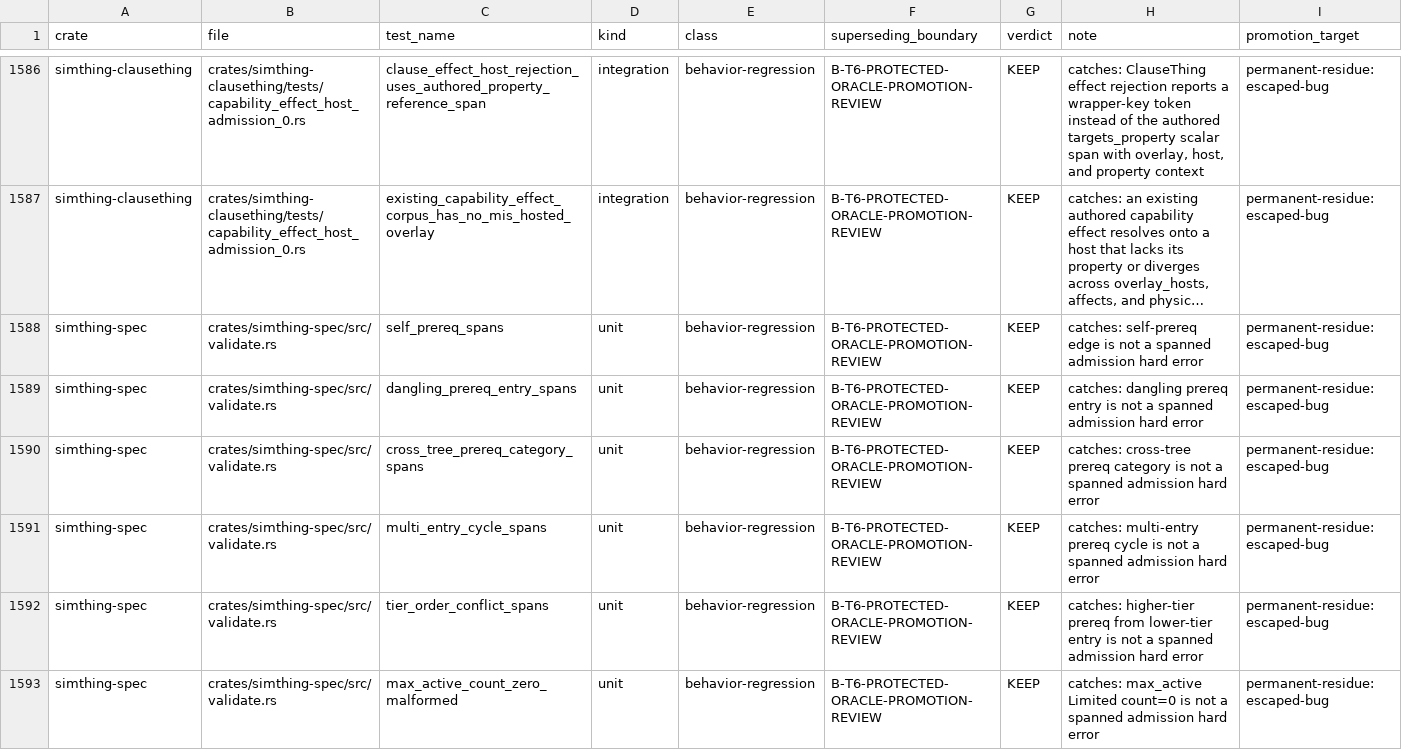
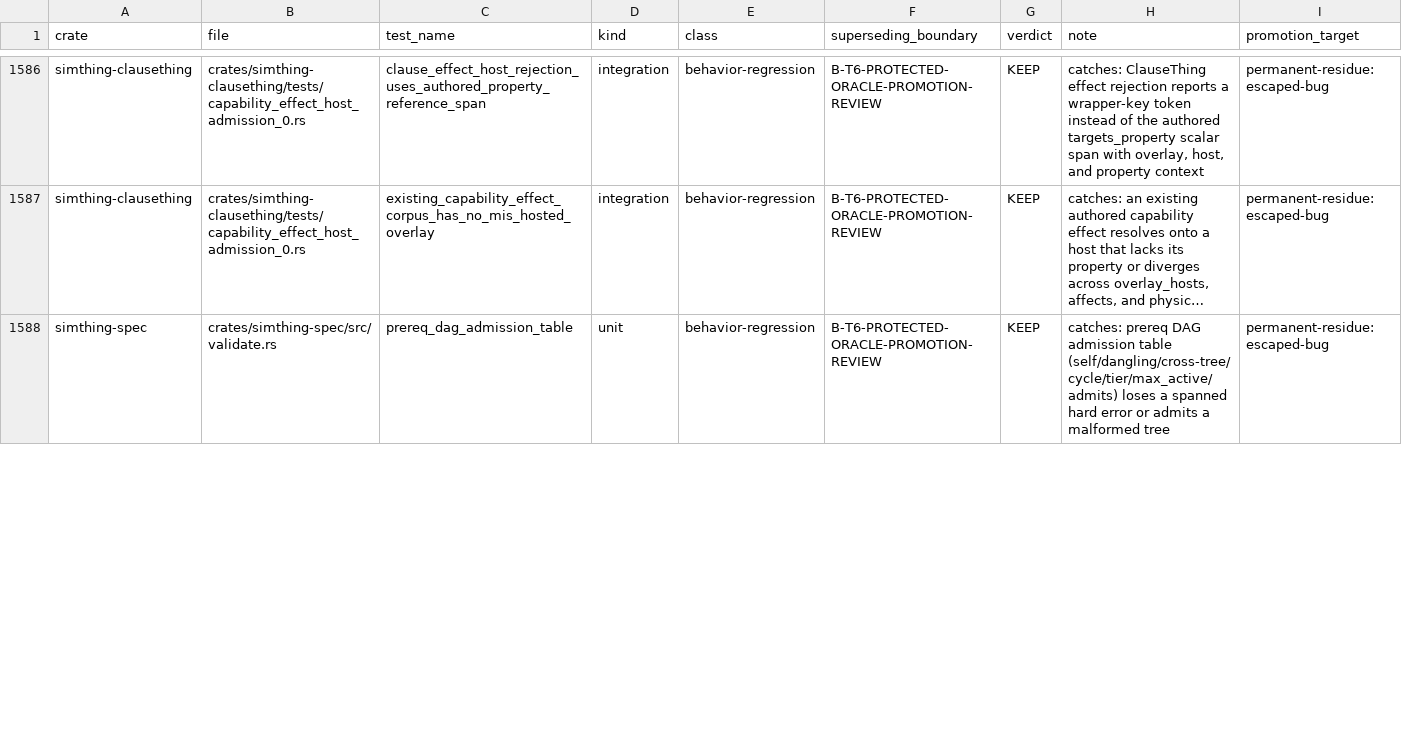
Before and after one commit to khorum08/SimThing, a TSV file: scripts/ci/test_inventory.tsv, drawn as a sheet; only a part is shown, gaps mark what is left out; long unchanged cells end in …; removed rows and columns are numbered as before the commit, all else as after; rows hold the shown columns only; the diff covers the shown part only; the diff names each change by its address in the sheet, - before the commit and + after, or states it on an @@ line.

```diff
--- a/scripts/ci/test_inventory.tsv
+++ b/scripts/ci/test_inventory.tsv
-row 1588: simthing-spec | crates/simthing-spec/src/validate.rs | self_prereq_spans | unit | behavior-regression | B-T6-PROTECTED-ORACLE-PROMOTION-REVIEW | KEEP | catches: self-prereq edge is not a spanned admission hard error | permanent-residue:escaped-bug
-C1588 (test_name): dangling_prereq_entry_spans
+C1588 (test_name): prereq_dag_admission_table
-H1588 (note): catches: dangling prereq entry is not a spanned admission hard error
+H1588 (note): catches: prereq DAG admission table (self/dangling/cross-tree/cycle/tier/max_active/admits) loses a spanned hard error or admits a malformed tree
-row 1590: simthing-spec | crates/simthing-spec/src/validate.rs | cross_tree_prereq_category_spans | unit | behavior-regression | B-T6-PROTECTED-ORACLE-PROMOTION-REVIEW | KEEP | catches: cross-tree prereq category is not a spanned admission hard error | permanent-residue:escaped-bug
-row 1591: simthing-spec | crates/simthing-spec/src/validate.rs | multi_entry_cycle_spans | unit | behavior-regression | B-T6-PROTECTED-ORACLE-PROMOTION-REVIEW | KEEP | catches: multi-entry prereq cycle is not a spanned admission hard error | permanent-residue:escaped-bug
-row 1592: simthing-spec | crates/simthing-spec/src/validate.rs | tier_order_conflict_spans | unit | behavior-regression | B-T6-PROTECTED-ORACLE-PROMOTION-REVIEW | KEEP | catches: higher-tier prereq from lower-tier entry is not a spanned admission hard error | permanent-residue:escaped-bug
-row 1593: simthing-spec | crates/simthing-spec/src/validate.rs | max_active_count_zero_malformed | unit | behavior-regression | B-T6-PROTECTED-ORACLE-PROMOTION-REVIEW | KEEP | catches: max_active Limited count=0 is not a spanned admission hard error | permanent-residue:escaped-bug
```
Also changed, not shown: 2 added rows, 1 removed row and 3 edited cells elsewhere in this file, scripts/ci/inspect_justifications.tsv, 3 other files.
